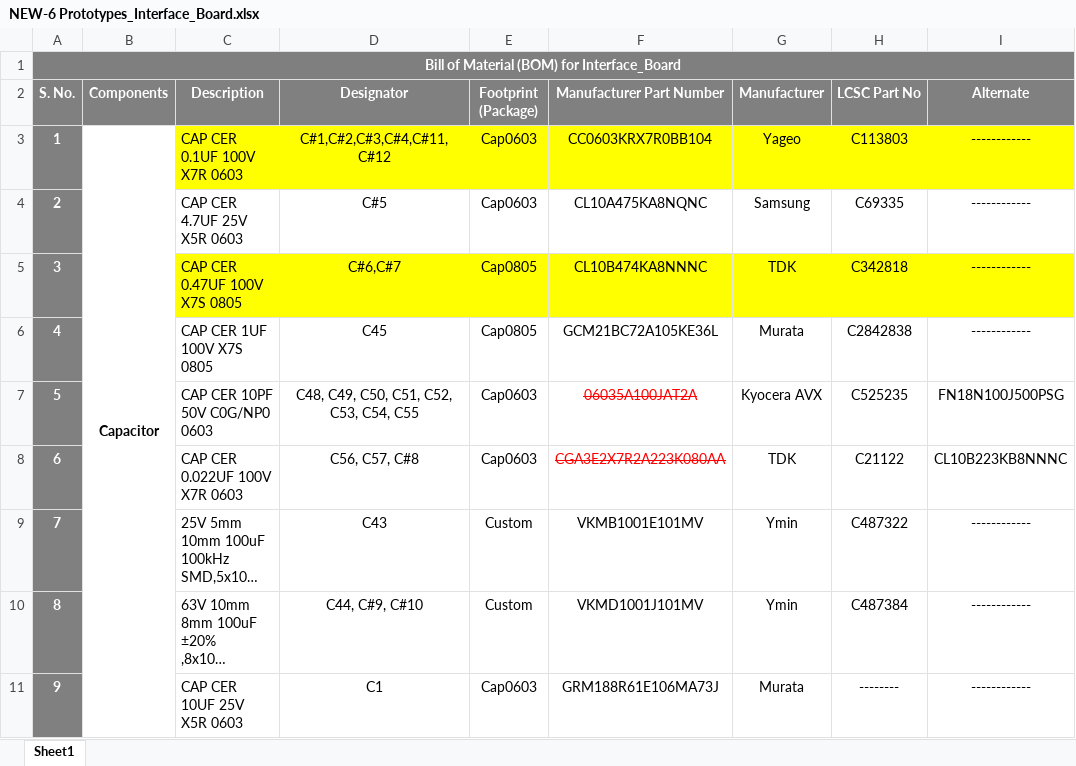
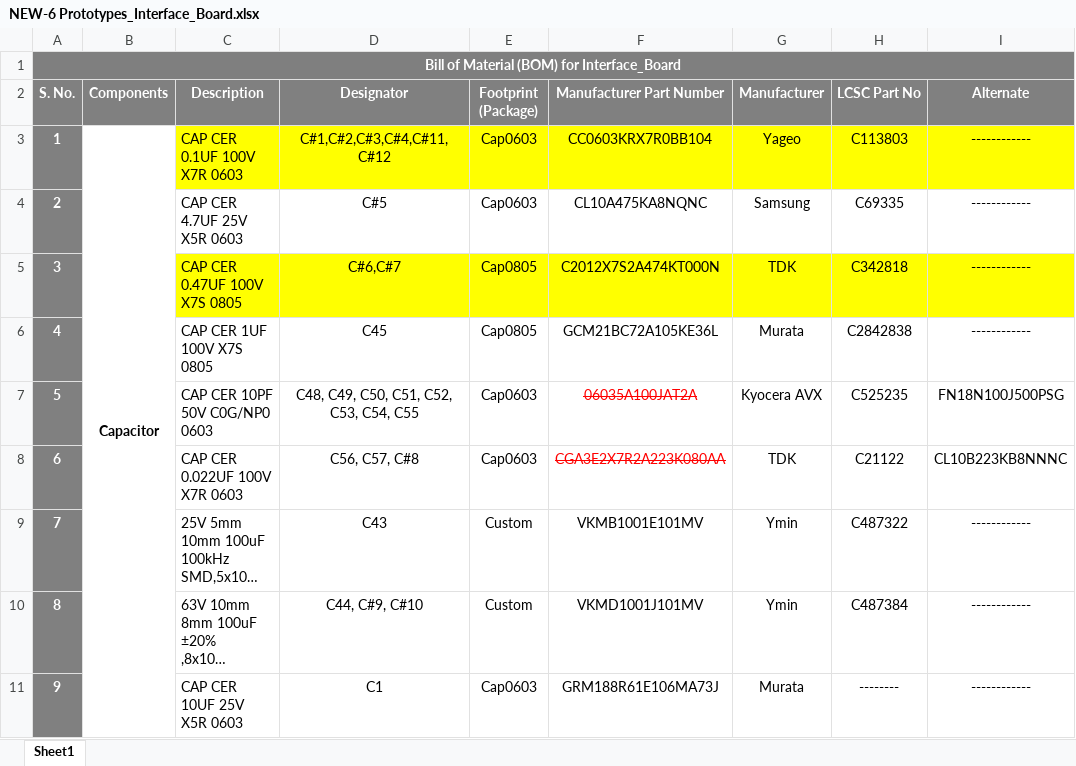
Before and after one commit to eSpark-Backup/christian-raun-ethercat-design, an Excel workbook: Deliverables/Interface_Board/BOM/NEW-6 Prototypes_Interface_Board.xlsx, sheet Sheet1, drawn as a sheet; only a part is shown; long unchanged cells end in …; values as stored, in another font and other column widths than the file's, no borders; conditional formats not drawn; the diff names each change by its address in the sheet, - before the commit and + after, or states it on an @@ line.

Commit message:
#41 Updated

```diff
--- a/Deliverables/Interface_Board/BOM/NEW-6 Prototypes_Interface_Board.xlsx (sheet Sheet1)
+++ b/Deliverables/Interface_Board/BOM/NEW-6 Prototypes_Interface_Board.xlsx (sheet Sheet1)
-F5 (Manufacturer Part Number): CL10B474KA8NNNC
+F5 (Manufacturer Part Number): C2012X7S2A474KT000N
```
